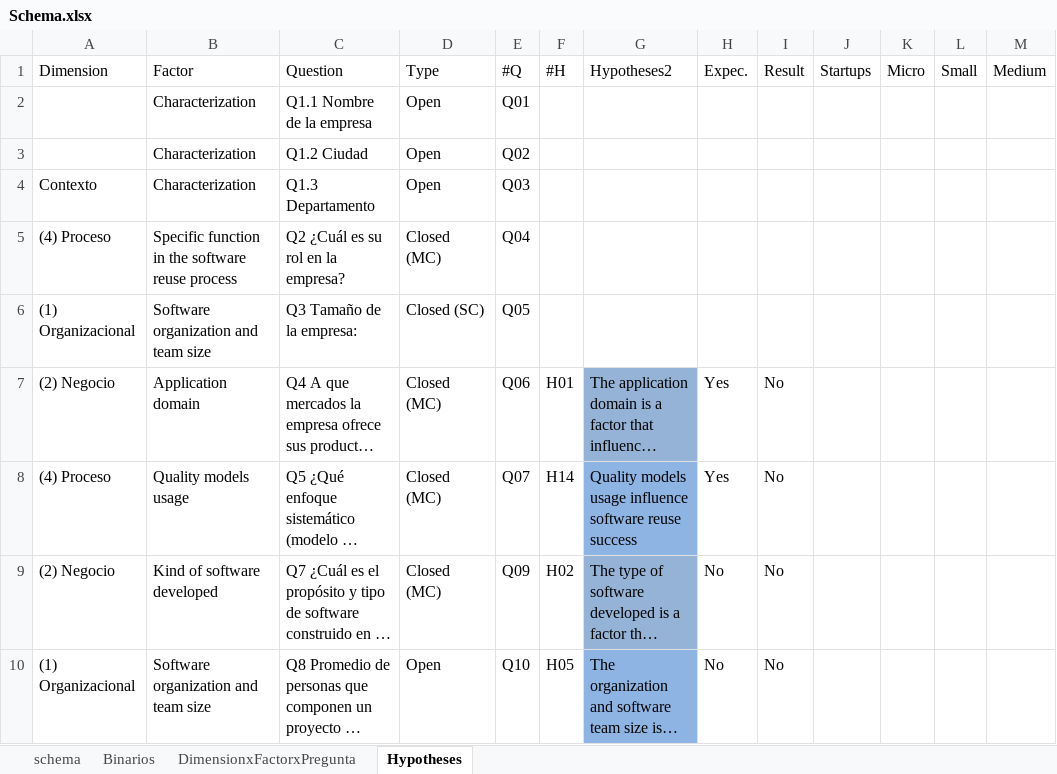
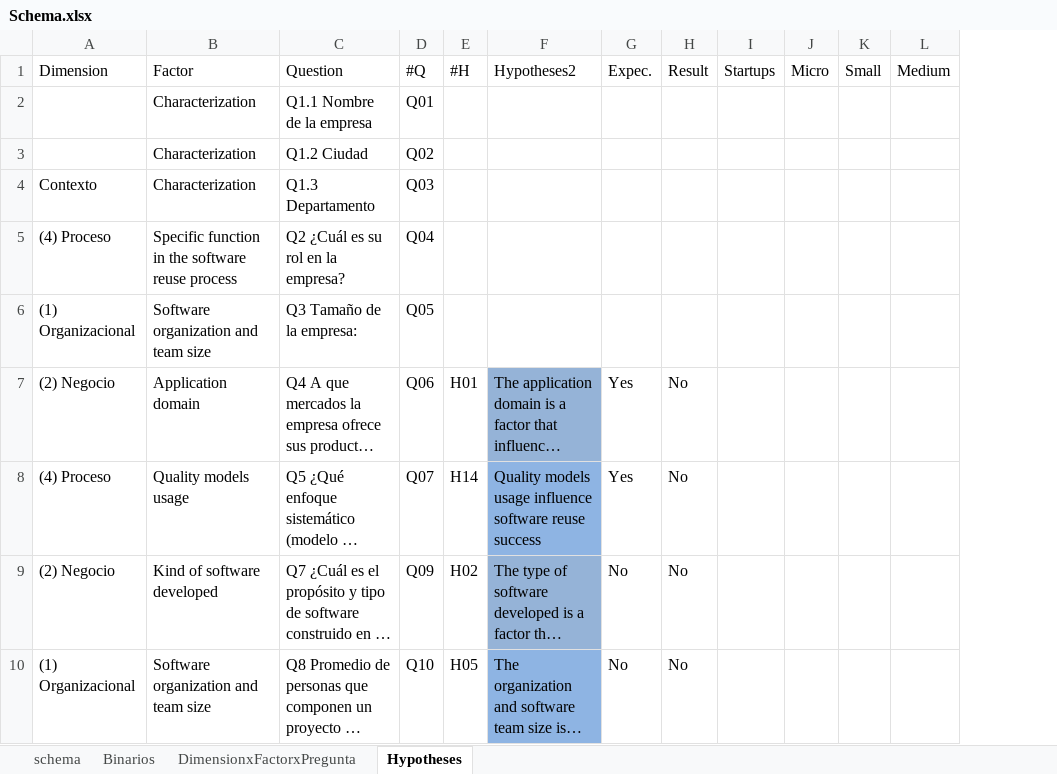
Before and after one commit to LuisaRestrepo/Proyecto_Investigacion, an Excel workbook: Schema.xlsx, sheet Hypotheses, drawn as a sheet; only a part is shown; long unchanged cells end in …; values as stored, in another font and other column widths than the file's, no borders; table styles not drawn; the diff covers the shown part only; the diff names each change by its address in the sheet, - before the commit and + after, or states it on an @@ line.

Commit message:
Add files via upload

```diff
--- a/Schema.xlsx (sheet Hypotheses)
+++ b/Schema.xlsx (sheet Hypotheses)
-column D (Type), rows 2-10: Open | Open | Open | Closed (MC) | Closed (SC) | Closed (MC) | Closed (MC) | Closed (MC) | Open
```
Also changed, not shown: 3 removed rows elsewhere in this sheet, sheet DimensionxFactorxPregunta, formulas that keep their value.
